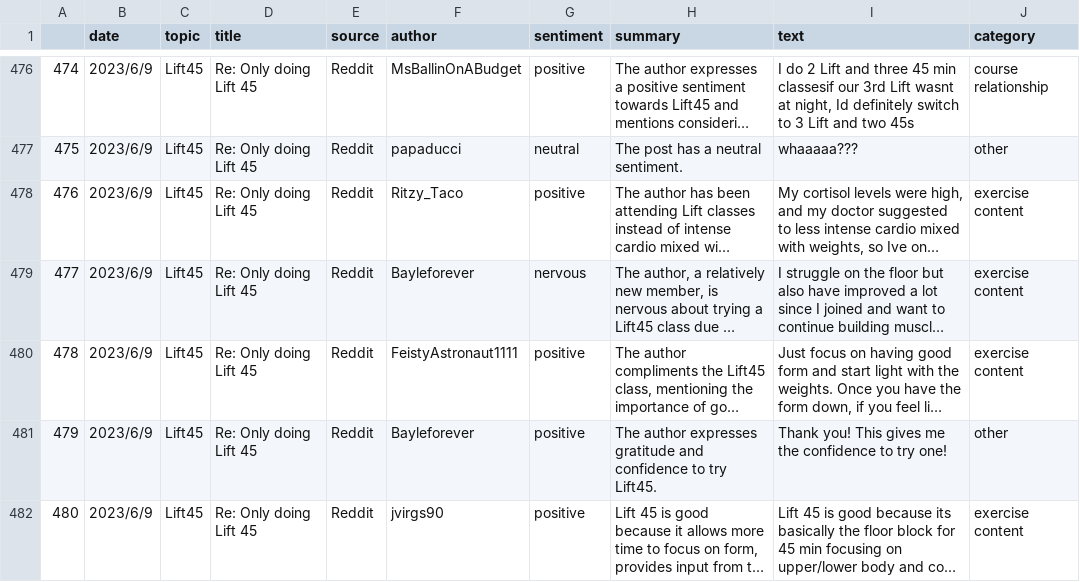
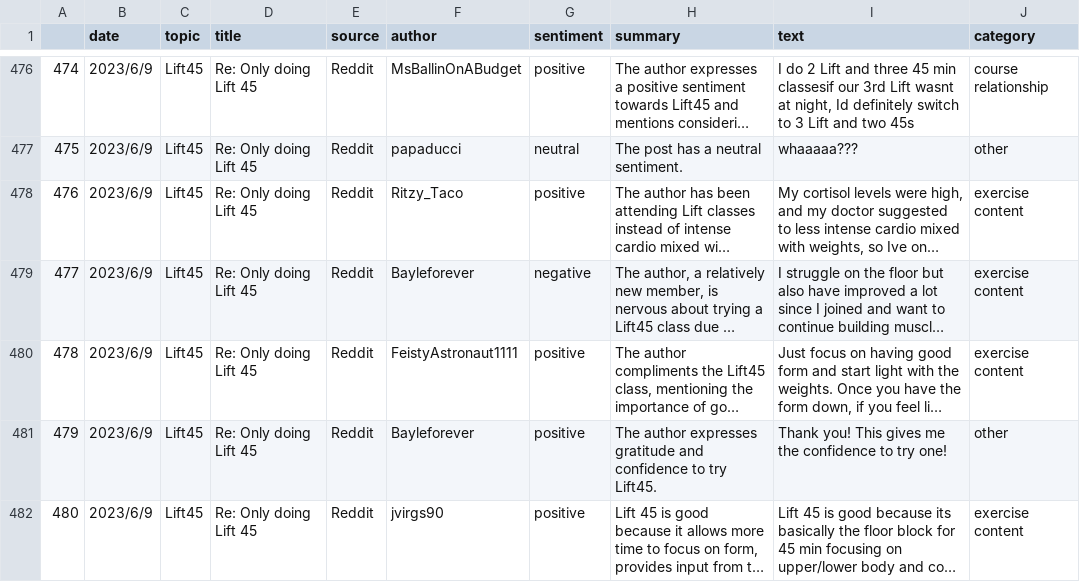
Before and after one commit to jeanie-liu/orangetheory_sentiment, a CSV file: otf_reddit.csv, drawn as a sheet; only a part is shown, gaps mark what is left out; long unchanged cells end in …; the diff names each change by its address in the sheet, - before the commit and + after, or states it on an @@ line.

```diff
--- a/otf_reddit.csv
+++ b/otf_reddit.csv
-G479 (sentiment): nervous
+G479 (sentiment): negative
```
Also changed, not shown: 2 other files.
